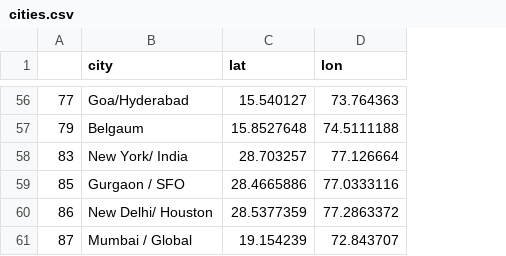
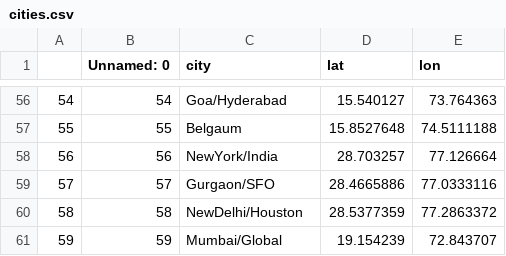
Before and after one commit to madhans476/Indian_Startup_Dashboard, a CSV file: cities.csv, drawn as a sheet; only a part is shown, gaps mark what is left out; addresses are those after the commit; the diff covers the shown part only; the diff names each change by its address in the sheet, - before the commit and + after, or states it on an @@ line.

```diff
--- a/cities.csv
+++ b/cities.csv
+column B (Unnamed: 0), rows 56-61: 54 | 55 | 56 | 57 | 58 | 59
-A56: 77
+A56: 54
-A57: 79
+A57: 55
-A58: 83
+A58: 56
-C58 (city): New York/ India
+C58 (city): NewYork/India
-A59: 85
+A59: 57
-C59 (city): Gurgaon / SFO
+C59 (city): Gurgaon/SFO
-A60: 86
+A60: 58
-C60 (city): New Delhi/ Houston
+C60 (city): NewDelhi/Houston
-A61: 87
+A61: 59
-C61 (city): Mumbai / Global
+C61 (city): Mumbai/Global
```
Also changed, not shown: 51 edited cells elsewhere in this file, 1 other file.
